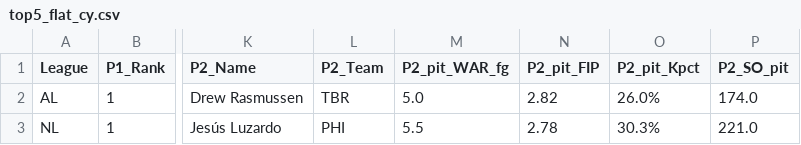
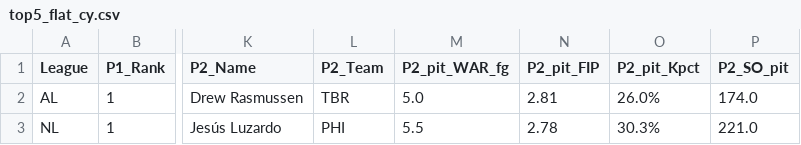
Before and after one commit to jeffwarr4/mlb-awards-predictor, a CSV file: predictions/2026/top5_flat_cy.csv, drawn as a sheet; only a part is shown, gaps mark what is left out; the diff names each change by its address in the sheet, - before the commit and + after, or states it on an @@ line.

```diff
--- a/predictions/2026/top5_flat_cy.csv
+++ b/predictions/2026/top5_flat_cy.csv
-N2 (P2_pit_FIP): 2.82
+N2 (P2_pit_FIP): 2.81
```
Also changed, not shown: data/raw/fg_exports/fg_bat_2026.csv, data/raw/fg_exports/fg_pit_2026.csv, 17 other files.
